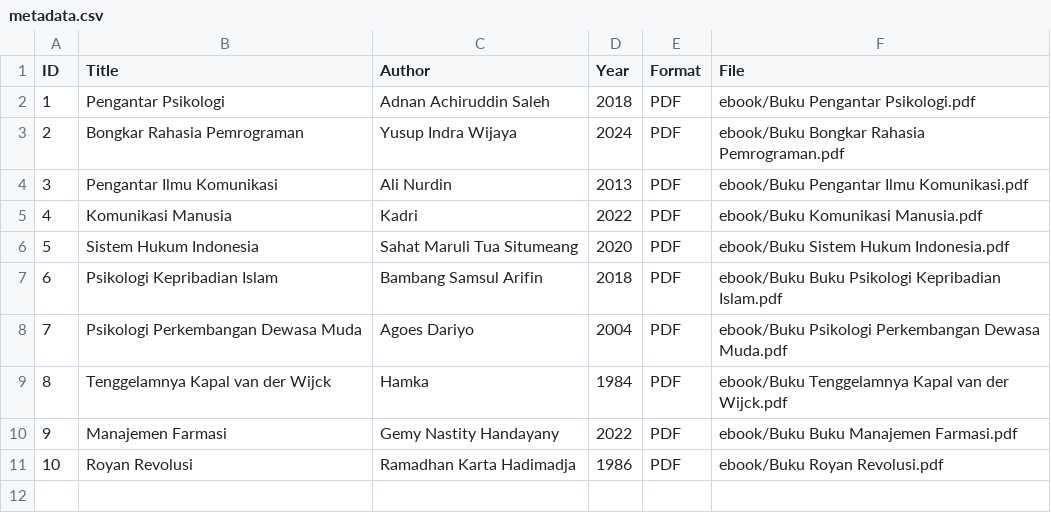
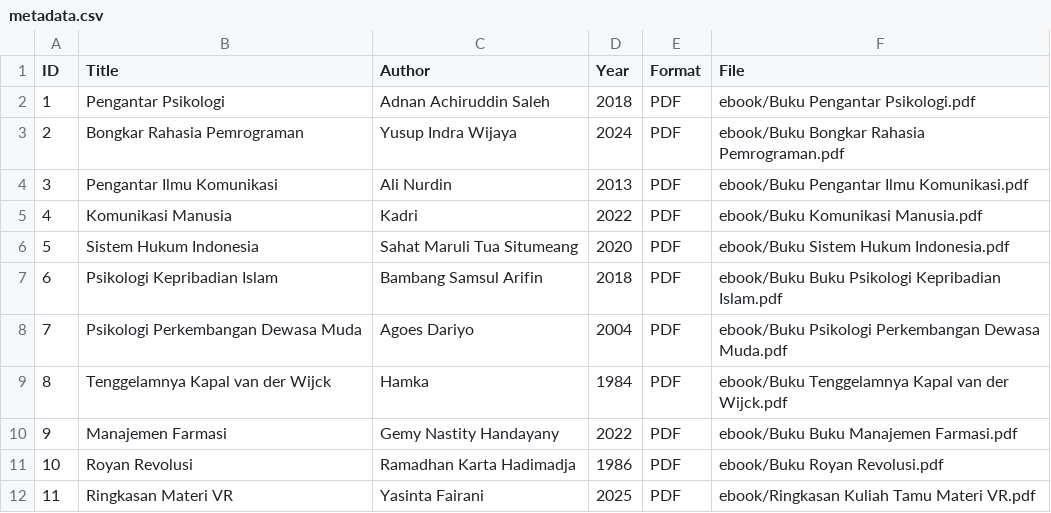
Before and after one commit to yasintafrn/digitallibraryd, a CSV file: metadata/metadata.csv, drawn as a sheet.

Commit message:
Update metadata.csv

```diff
--- a/metadata/metadata.csv
+++ b/metadata/metadata.csv
@@ -11 +11,2 @@ ID,Title,Author,Year,Format,File
 10,Royan Revolusi,Ramadhan Karta Hadimadja,1986,PDF,ebook/Buku Royan Revolusi.pdf
+11,Ringkasan Materi VR,Yasinta Fairani,2025,PDF,ebook/Ringkasan Kuliah Tamu Materi VR.pdf
```
